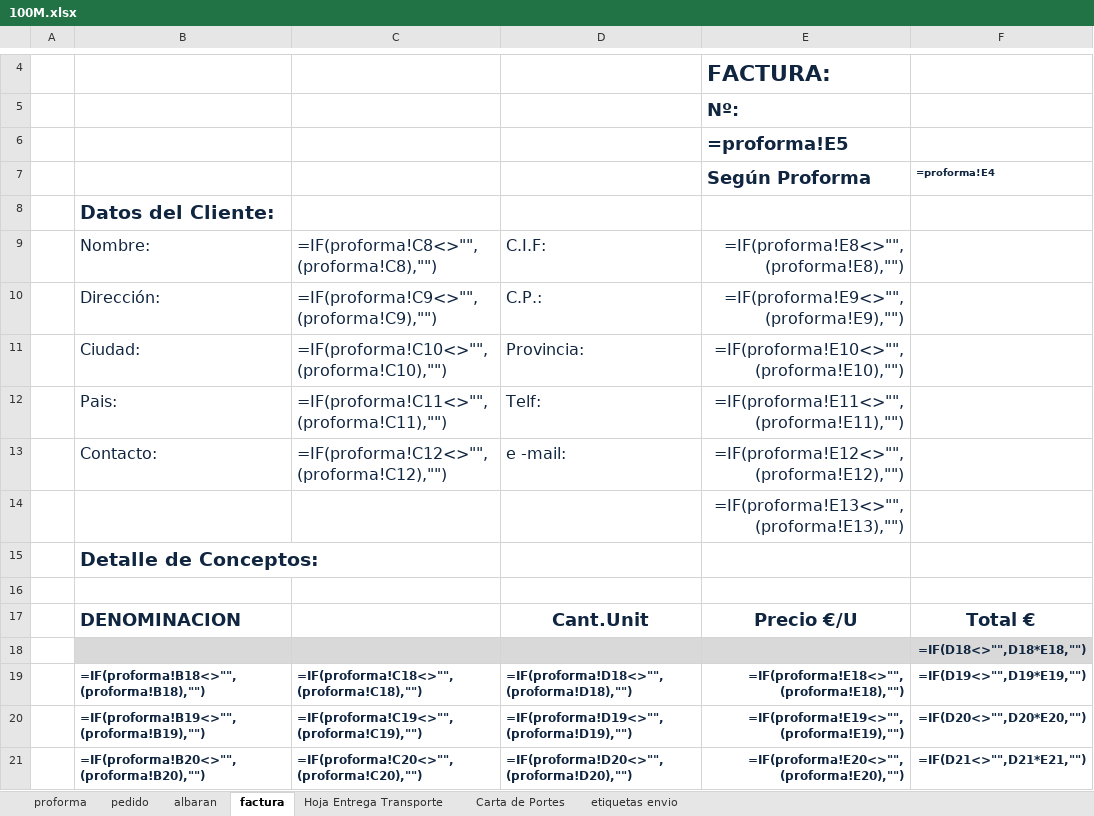
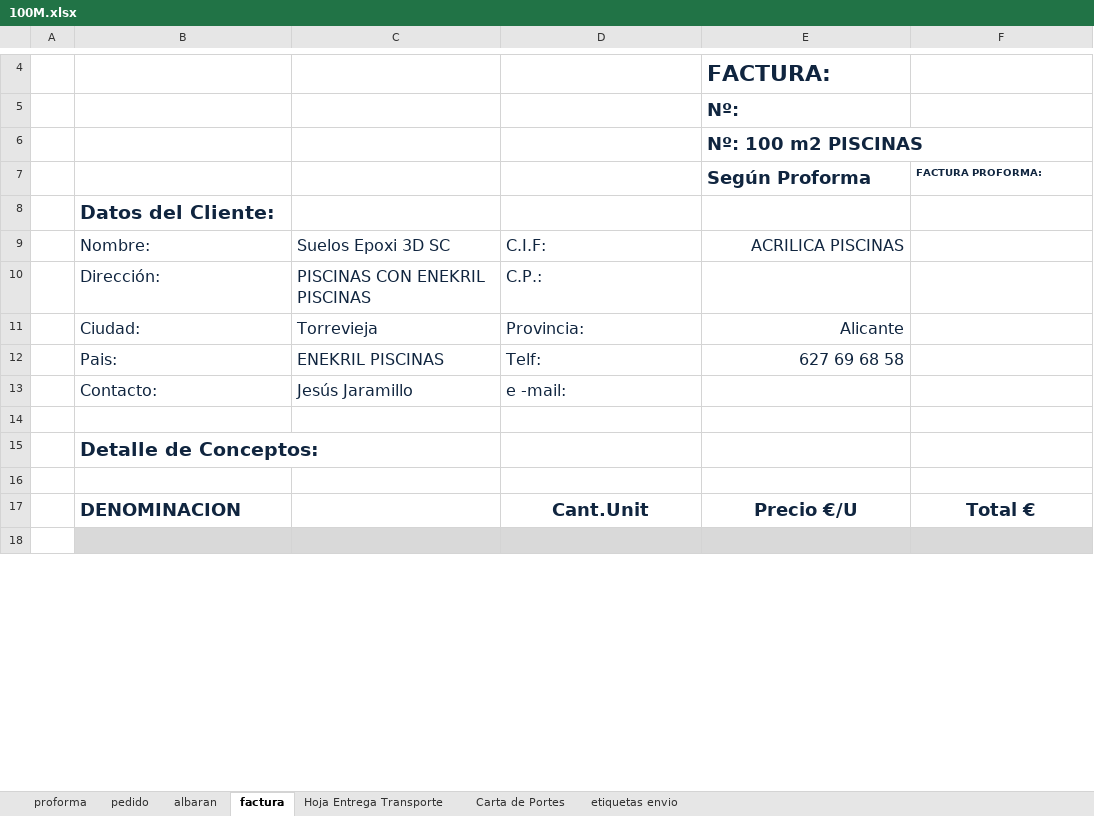
Before and after one commit to RCorpy/autosalida, an Excel workbook: myExcels/100M.xlsx, sheet factura, drawn as a sheet; only a part is shown, gaps mark what is left out; values as stored, in another font and other column widths than the file's, no borders; formulas without a stored value are shown as written; charts and pictures not drawn; removed rows and columns are numbered as before the commit, all else as after; the diff covers the shown part only; the diff names each change by its address in the sheet, - before the commit and + after, or states it on an @@ line.

```diff
--- a/myExcels/100M.xlsx (sheet factura)
+++ b/myExcels/100M.xlsx (sheet factura)
-E6 (Según Proforma): =proforma!E5
+E6 (Según Proforma): Nº: 100 m2 PISCINAS
-F7: =proforma!E4
+F7: FACTURA PROFORMA:
-C9: =IF(proforma!C8<>"",(proforma!C8),"")
+C9: Suelos Epoxi 3D SC
-E9 (Según Proforma): =IF(proforma!E8<>"",(proforma!E8),"")
+E9 (Según Proforma): ACRILICA PISCINAS
-C10: =IF(proforma!C9<>"",(proforma!C9),"")
+C10: PISCINAS CON ENEKRIL PISCINAS
-E10 (Según Proforma): =IF(proforma!E9<>"",(proforma!E9),"")
+E10 (Según Proforma): (empty)
-C11: =IF(proforma!C10<>"",(proforma!C10),"")
+C11: Torrevieja
-E11 (Según Proforma): =IF(proforma!E10<>"",(proforma!E10),"")
+E11 (Según Proforma): Alicante
-C12: =IF(proforma!C11<>"",(proforma!C11),"")
+C12: ENEKRIL PISCINAS
-E12 (Según Proforma): =IF(proforma!E11<>"",(proforma!E11),"")
+E12 (Según Proforma): 627 69 68 58
-C13: =IF(proforma!C12<>"",(proforma!C12),"")
+C13: Jesús Jaramillo
-E13 (Según Proforma): =IF(proforma!E12<>"",(proforma!E12),"")
+E13 (Según Proforma): (empty)
-E14 (Según Proforma): =IF(proforma!E13<>"",(proforma!E13),"")
+E14 (Según Proforma): (empty)
-F18 (FACTURA PROFORMA:): =IF(D18<>"",D18*E18,"")
+F18 (FACTURA PROFORMA:): (empty)
-row 19:  | =IF(proforma!B18<>"",(proforma!B18),"") | =IF(proforma!C18<>"",(proforma!C18),"") | =IF(proforma!D18<>"",(proforma!D18),"") | =IF(proforma!E18<>"",(proforma!E18),"") | =IF(D19<>"",D19*E19,"")
-row 20:  | =IF(proforma!B19<>"",(proforma!B19),"") | =IF(proforma!C19<>"",(proforma!C19),"") | =IF(proforma!D19<>"",(proforma!D19),"") | =IF(proforma!E19<>"",(proforma!E19),"") | =IF(D20<>"",D20*E20,"")
-row 21:  | =IF(proforma!B20<>"",(proforma!B20),"") | =IF(proforma!C20<>"",(proforma!C20),"") | =IF(proforma!D20<>"",(proforma!D20),"") | =IF(proforma!E20<>"",(proforma!E20),"") | =IF(D21<>"",D21*E21,"")
```
Also changed, not shown: 13 added rows, 10 removed rows and 51 edited cells elsewhere in this sheet, sheet pedido, sheet albaran, sheet proforma, sheet etiquetas envio, sheet Hoja Entrega Transporte, sheet Carta de Portes, formulas that keep their value, charts or pictures, 6 other files.
